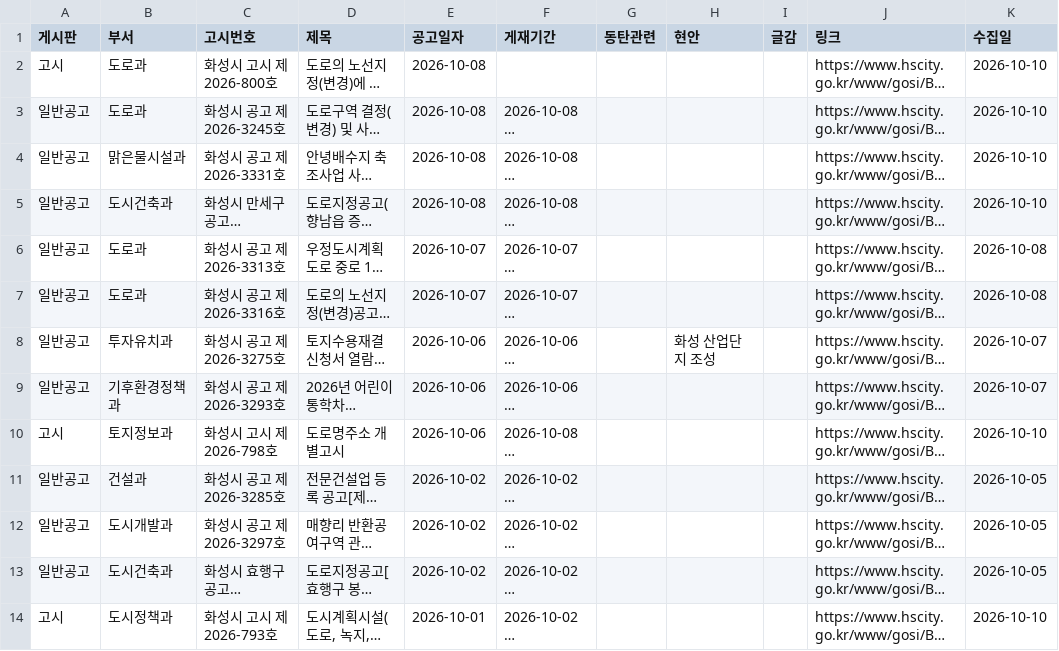
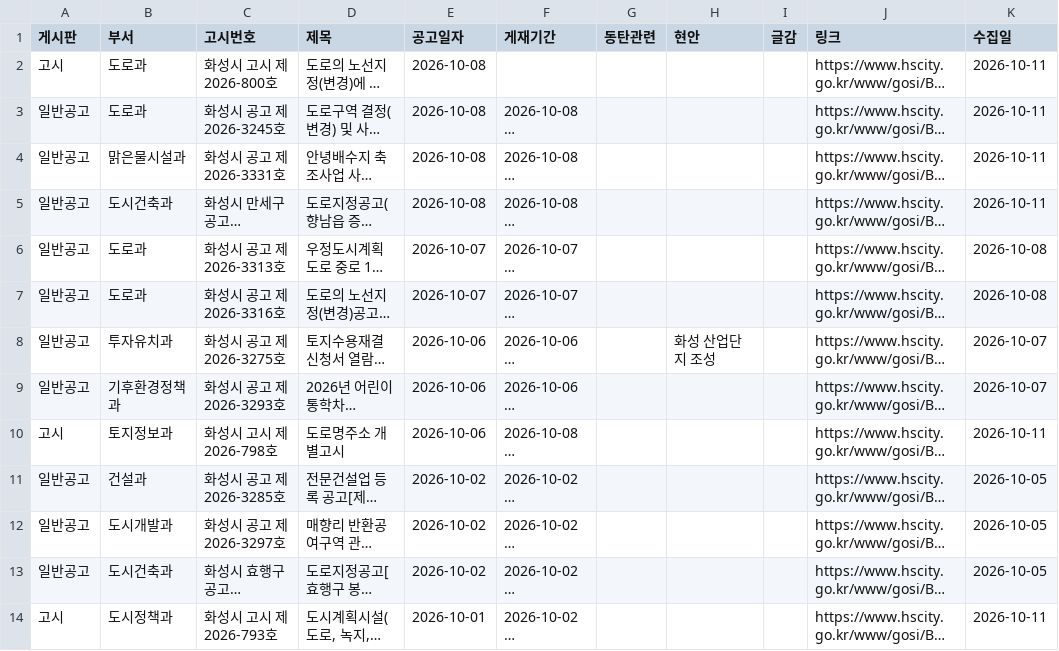
Before and after one commit to jay70park-cyber/jisik-blog-auto, a CSV file: data/hscity_notices.csv, drawn as a sheet; only a part is shown; long unchanged cells end in …; the diff covers the shown part only; the diff names each change by its address in the sheet, - before the commit and + after, or states it on an @@ line.

```diff
--- a/data/hscity_notices.csv
+++ b/data/hscity_notices.csv
-K2:K5 (수집일): 2026-10-10
+K2:K5 (수집일): 2026-10-11
-K10 (수집일): 2026-10-10
+K10 (수집일): 2026-10-11
-K14 (수집일): 2026-10-10
+K14 (수집일): 2026-10-11
```
Also changed, not shown: 5 edited cells elsewhere in this file, 1 other file.
